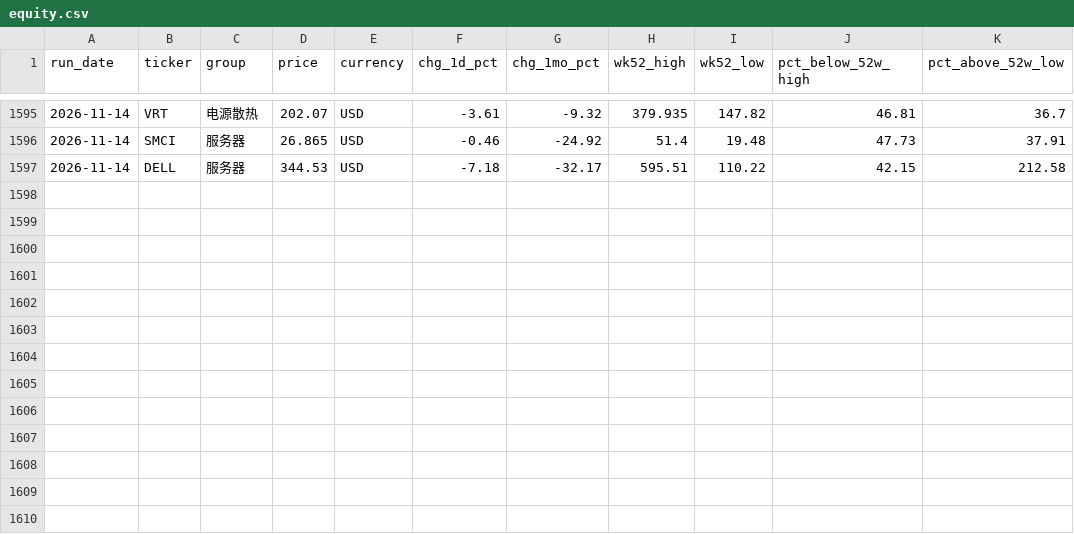
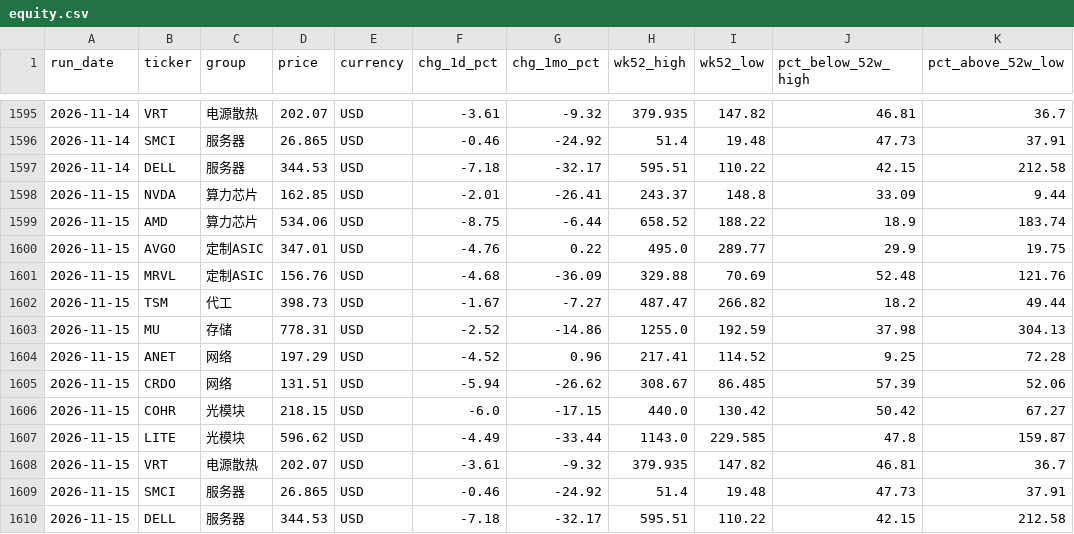
Before and after one commit to Zzr315/dc-watch, a CSV file: data/equity.csv, drawn as a sheet; only a part is shown, gaps mark what is left out; the diff names each change by its address in the sheet, - before the commit and + after, or states it on an @@ line.

```diff
--- a/data/equity.csv
+++ b/data/equity.csv
+row 1598: 2026-11-15 | NVDA | 算力芯片 | 162.85 | USD | -2.01 | -26.41 | 243.37 | 148.8 | 33.09 | 9.44
+row 1599: 2026-11-15 | AMD | 算力芯片 | 534.06 | USD | -8.75 | -6.44 | 658.52 | 188.22 | 18.9 | 183.74
+row 1600: 2026-11-15 | AVGO | 定制ASIC | 347.01 | USD | -4.76 | 0.22 | 495.0 | 289.77 | 29.9 | 19.75
+row 1601: 2026-11-15 | MRVL | 定制ASIC | 156.76 | USD | -4.68 | -36.09 | 329.88 | 70.69 | 52.48 | 121.76
+row 1602: 2026-11-15 | TSM | 代工 | 398.73 | USD | -1.67 | -7.27 | 487.47 | 266.82 | 18.2 | 49.44
+row 1603: 2026-11-15 | MU | 存储 | 778.31 | USD | -2.52 | -14.86 | 1255.0 | 192.59 | 37.98 | 304.13
+row 1604: 2026-11-15 | ANET | 网络 | 197.29 | USD | -4.52 | 0.96 | 217.41 | 114.52 | 9.25 | 72.28
+row 1605: 2026-11-15 | CRDO | 网络 | 131.51 | USD | -5.94 | -26.62 | 308.67 | 86.485 | 57.39 | 52.06
+row 1606: 2026-11-15 | COHR | 光模块 | 218.15 | USD | -6.0 | -17.15 | 440.0 | 130.42 | 50.42 | 67.27
+row 1607: 2026-11-15 | LITE | 光模块 | 596.62 | USD | -4.49 | -33.44 | 1143.0 | 229.585 | 47.8 | 159.87
+row 1608: 2026-11-15 | VRT | 电源散热 | 202.07 | USD | -3.61 | -9.32 | 379.935 | 147.82 | 46.81 | 36.7
+row 1609: 2026-11-15 | SMCI | 服务器 | 26.865 | USD | -0.46 | -24.92 | 51.4 | 19.48 | 47.73 | 37.91
+row 1610: 2026-11-15 | DELL | 服务器 | 344.53 | USD | -7.18 | -32.17 | 595.51 | 110.22 | 42.15 | 212.58
```
Also changed, not shown: data/gpu_hyperscaler.csv, data/gpu_shadeform.csv, 10 other files.
